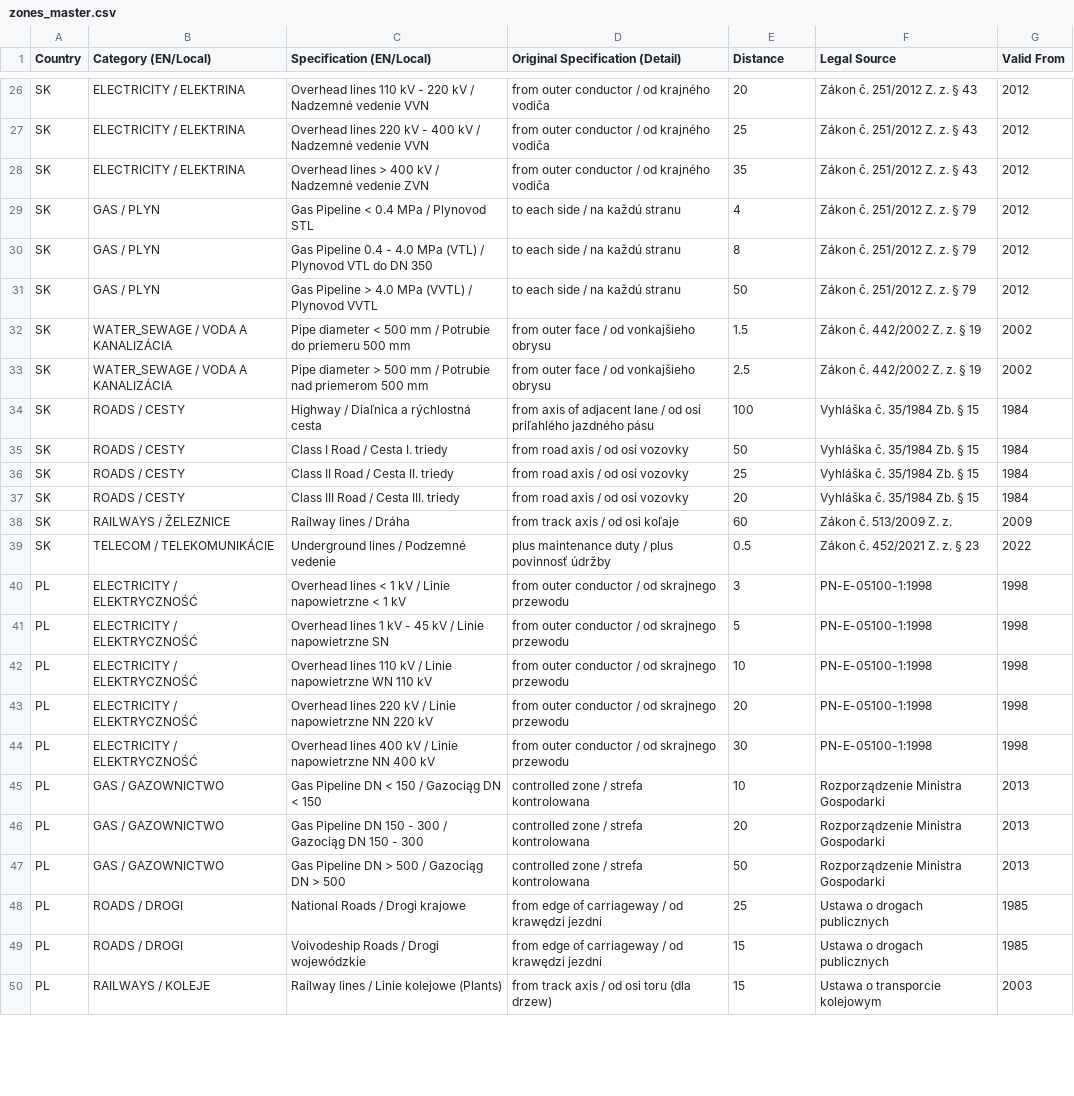
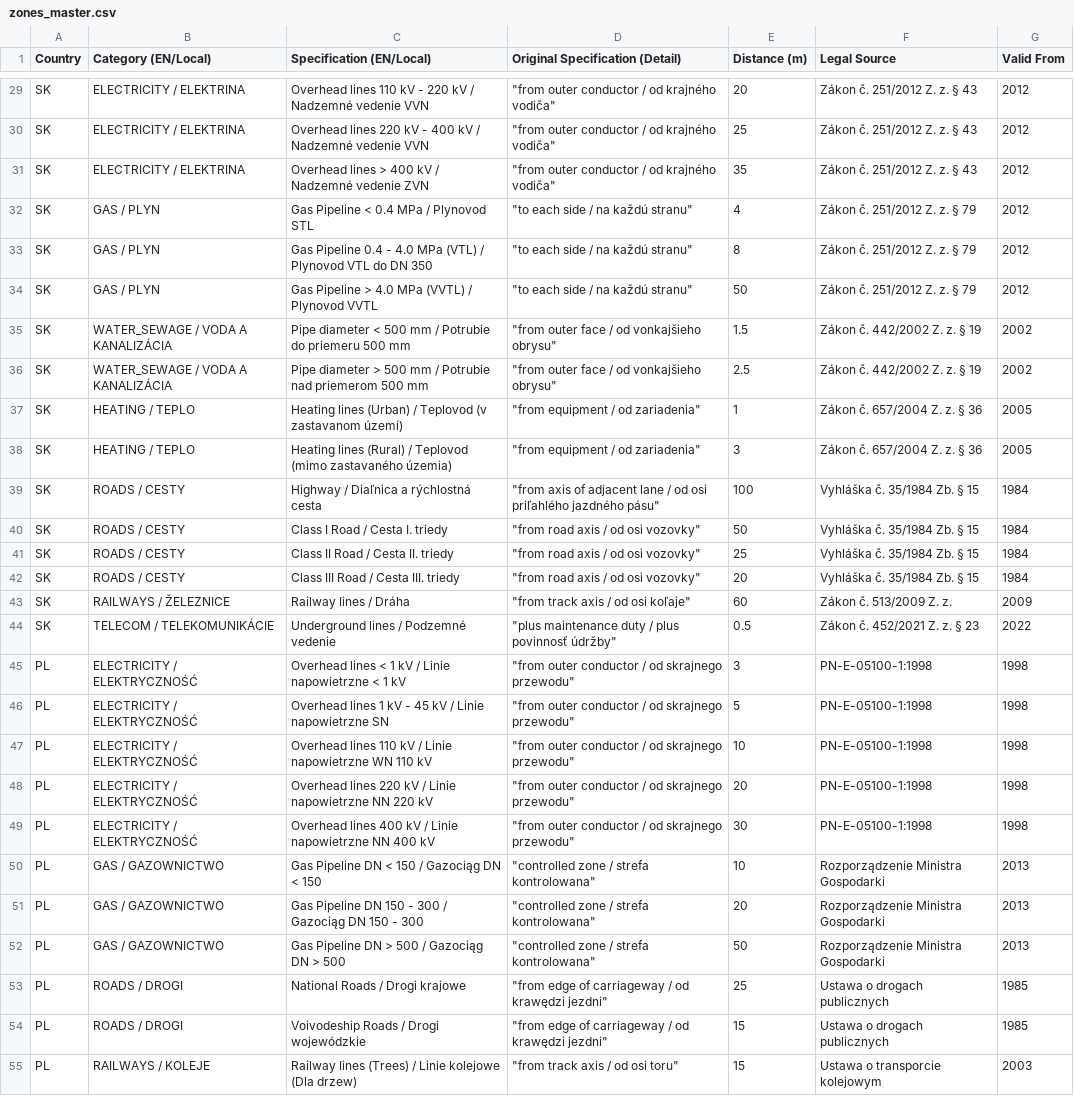
Before and after one commit to PZ-Zalesak/windbreak-config, a CSV file: zones_master.csv, drawn as a sheet; only a part is shown, gaps mark what is left out; addresses are those after the commit; the diff covers the shown part only; the diff names each change by its address in the sheet, - before the commit and + after, or states it on an @@ line.

Commit message:
zones_master.csv

```diff
--- a/zones_master.csv
+++ b/zones_master.csv
-E1: Distance
+E1: Distance (m)
-D29:D31 (Original Specification (Detail)): from outer conductor / od krajného vodiča
+D29:D31 (Original Specification (Detail)): "from outer conductor / od krajného vodiča"
-D32:D34 (Original Specification (Detail)): to each side / na každú stranu
+D32:D34 (Original Specification (Detail)): "to each side / na každú stranu"
-D35:D36 (Original Specification (Detail)): from outer face / od vonkajšieho obrysu
+D35:D36 (Original Specification (Detail)): "from outer face / od vonkajšieho obrysu"
+row 37: SK | HEATING / TEPLO | Heating lines (Urban) / Teplovod (v zastavanom území) | "from equipment / od zariadenia" | 1 | Zákon č. 657/2004 Z. z. § 36 | 2005
+row 38: SK | HEATING / TEPLO | Heating lines (Rural) / Teplovod (mimo zastavaného územia) | "from equipment / od zariadenia" | 3 | Zákon č. 657/2004 Z. z. § 36 | 2005
-D39 (Original Specification (Detail)): from axis of adjacent lane / od osi priľahlého jazdného pásu
+D39 (Original Specification (Detail)): "from axis of adjacent lane / od osi priľahlého jazdného pásu"
-D40:D42 (Original Specification (Detail)): from road axis / od osi vozovky
+D40:D42 (Original Specification (Detail)): "from road axis / od osi vozovky"
-D43 (Original Specification (Detail)): from track axis / od osi koľaje
+D43 (Original Specification (Detail)): "from track axis / od osi koľaje"
-D44 (Original Specification (Detail)): plus maintenance duty / plus povinnosť údržby
+D44 (Original Specification (Detail)): "plus maintenance duty / plus povinnosť údržby"
-D45:D49 (Original Specification (Detail)): from outer conductor / od skrajnego przewodu
+D45:D49 (Original Specification (Detail)): "from outer conductor / od skrajnego przewodu"
-D50:D52 (Original Specification (Detail)): controlled zone / strefa kontrolowana
+D50:D52 (Original Specification (Detail)): "controlled zone / strefa kontrolowana"
-D53:D54 (Original Specification (Detail)): from edge of carriageway / od krawędzi jezdni
+D53:D54 (Original Specification (Detail)): "from edge of carriageway / od krawędzi jezdni"
-C55 (Specification (EN/Local)): Railway lines / Linie kolejowe (Plants)
+C55 (Specification (EN/Local)): Railway lines (Trees) / Linie kolejowe (Dla drzew)
-D55 (Original Specification (Detail)): from track axis / od osi toru (dla drzew)
+D55 (Original Specification (Detail)): "from track axis / od osi toru"
```
Also changed, not shown: 3 added rows and 41 edited cells elsewhere in this file.
